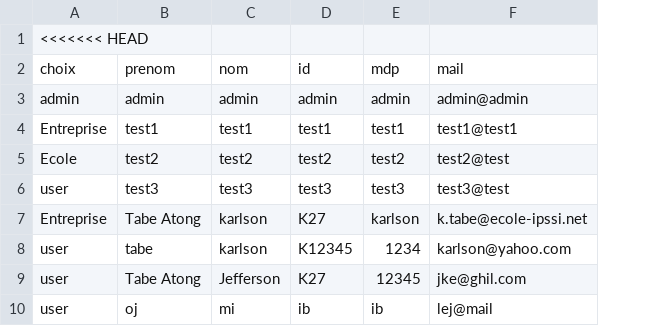
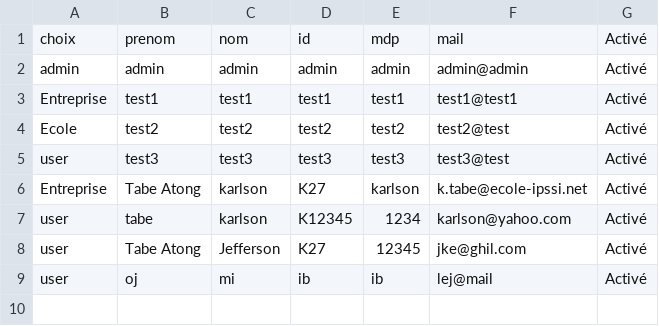
Before and after one commit to mimiranto/quizzeo, a CSV file: user.csv, drawn as a sheet; removed rows and columns are numbered as before the commit, all else as after; the diff names each change by its address in the sheet, - before the commit and + after, or states it on an @@ line.

Commit message:
user

```diff
--- a/user.csv
+++ b/user.csv
+column G, rows 1-9: all Activé
-row 1: <<<<<<< HEAD
```
Also changed, not shown: 3 other files.
